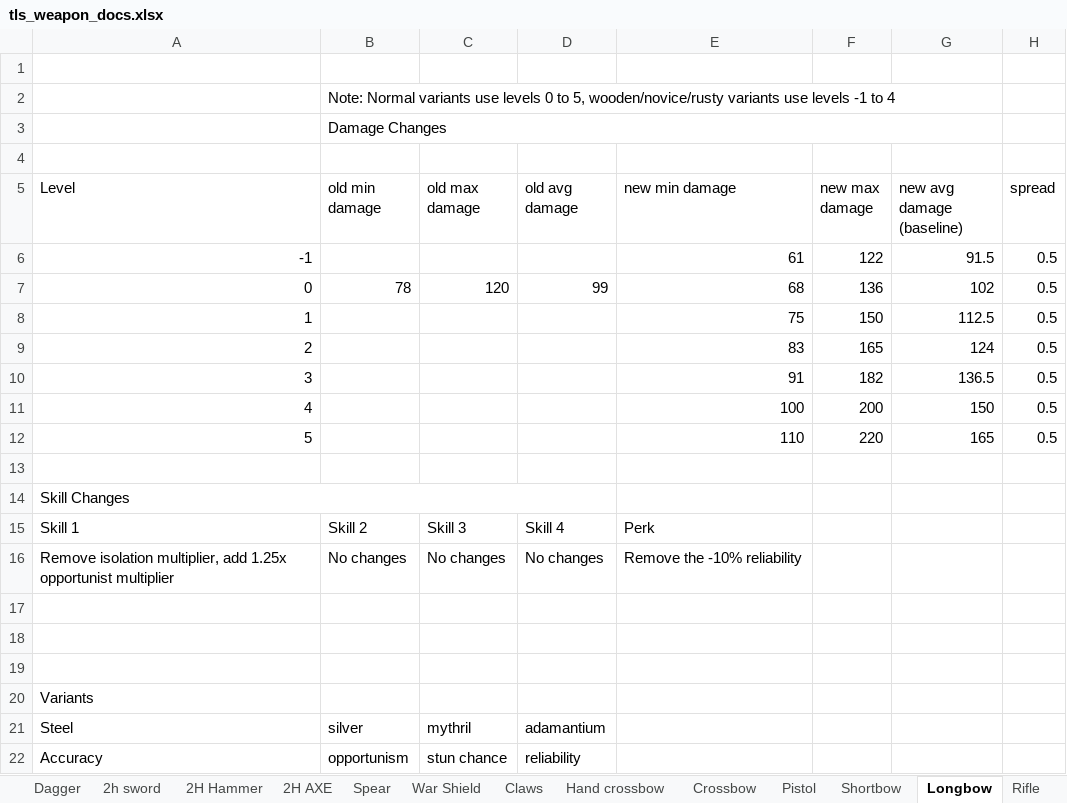
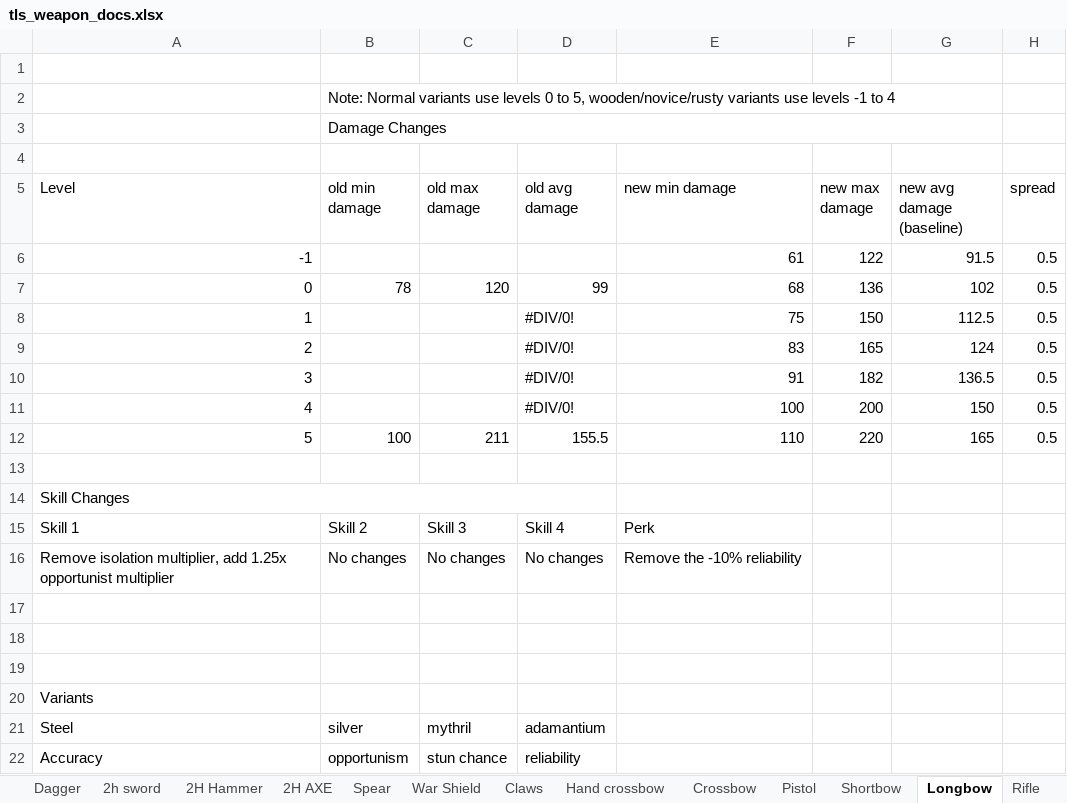
Before and after one commit to Grobobobo/tls_dev2, an Excel workbook: scripts/WeaponData/tls_weapon_docs.xlsx, sheet Longbow, drawn as a sheet; values as stored, in another font and other column widths than the file's, no borders; charts and pictures and table styles not drawn; the diff names each change by its address in the sheet, - before the commit and + after, or states it on an @@ line.

```diff
--- a/scripts/WeaponData/tls_weapon_docs.xlsx (sheet Longbow)
+++ b/scripts/WeaponData/tls_weapon_docs.xlsx (sheet Longbow)
-D8:D11 (old avg damage): (empty)
+D8:D11 (old avg damage): #DIV/0!
-B12 (old min damage): (empty)
+B12 (old min damage): 100
-C12 (old max damage): (empty)
+C12 (old max damage): 211
-D12 (old avg damage): (empty)
+D12 (old avg damage): 155.5
```
Also changed, not shown: sheet power staff, sheet Spear, sheet druid staff, sheet Wand, sheet Tome of Secrets, sheet Hand crossbow, 2 more sheets, 7 other files.
